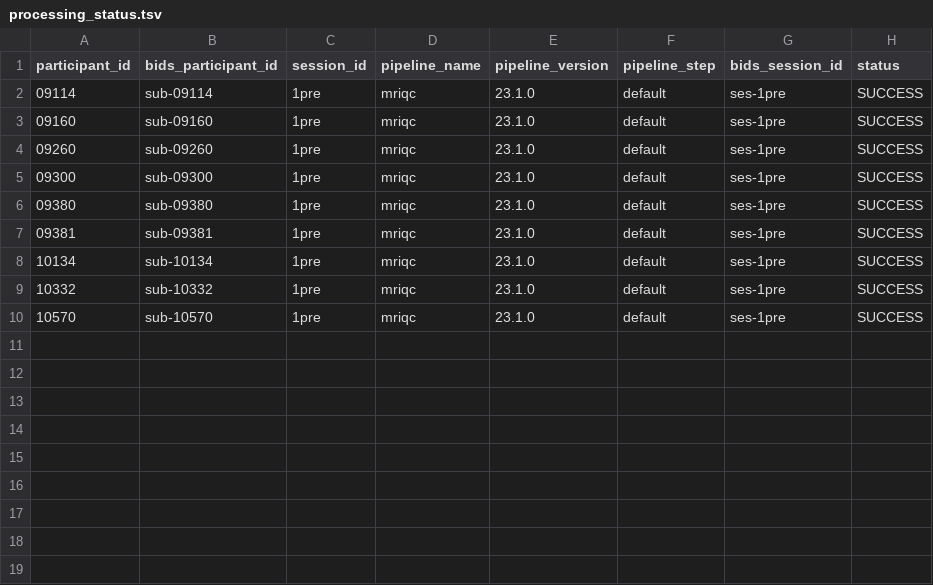
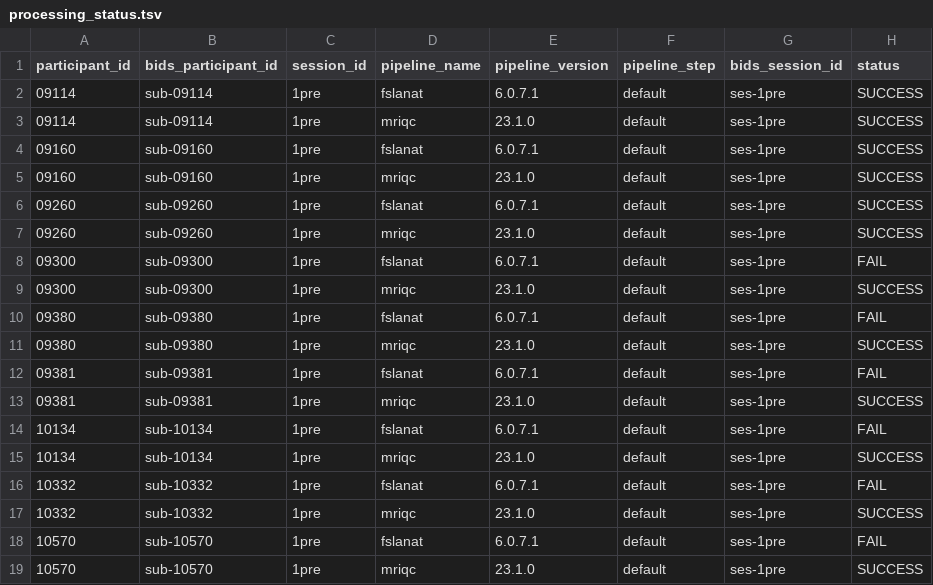
Before and after one commit to neurodatascience/NeuroCI, a TSV file: experiment_state/ds004101/derivatives/processing_status.tsv, drawn as a sheet; the diff names each change by its address in the sheet, - before the commit and + after, or states it on an @@ line.

```diff
--- a/experiment_state/ds004101/derivatives/processing_status.tsv
+++ b/experiment_state/ds004101/derivatives/processing_status.tsv
+row 2: 09114 | sub-09114 | 1pre | fslanat | 6.0.7.1 | default | ses-1pre | SUCCESS
+row 4: 09160 | sub-09160 | 1pre | fslanat | 6.0.7.1 | default | ses-1pre | SUCCESS
+row 6: 09260 | sub-09260 | 1pre | fslanat | 6.0.7.1 | default | ses-1pre | SUCCESS
+row 8: 09300 | sub-09300 | 1pre | fslanat | 6.0.7.1 | default | ses-1pre | FAIL
+row 10: 09380 | sub-09380 | 1pre | fslanat | 6.0.7.1 | default | ses-1pre | FAIL
+row 12: 09381 | sub-09381 | 1pre | fslanat | 6.0.7.1 | default | ses-1pre | FAIL
+row 14: 10134 | sub-10134 | 1pre | fslanat | 6.0.7.1 | default | ses-1pre | FAIL
+row 16: 10332 | sub-10332 | 1pre | fslanat | 6.0.7.1 | default | ses-1pre | FAIL
+row 18: 10570 | sub-10570 | 1pre | fslanat | 6.0.7.1 | default | ses-1pre | FAIL
```
Also changed, not shown: experiment_state/ds006267/derivatives/processing_status.tsv, 15 other files.
